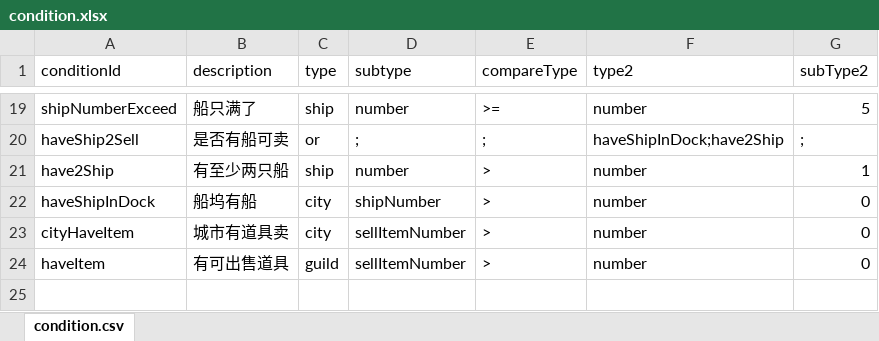
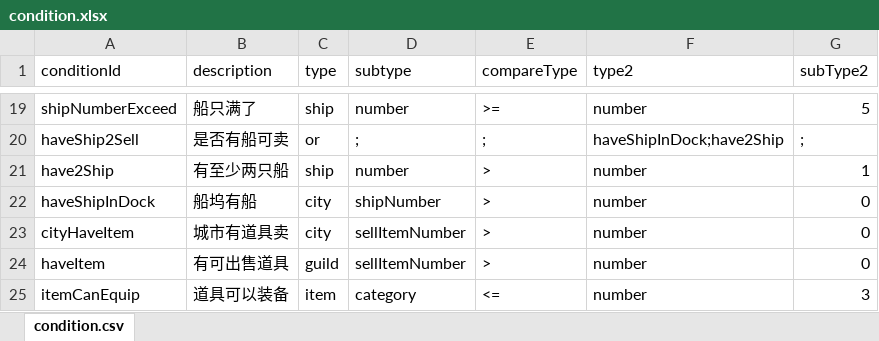
Before and after one commit to Flyraibow/SalingGame, an Excel workbook: DataSource/excel/condition.xlsx, sheet condition.csv, drawn as a sheet; only a part is shown, gaps mark what is left out; values as stored, in another font and other column widths than the file's, no borders; the diff names each change by its address in the sheet, - before the commit and + after, or states it on an @@ line.

```diff
--- a/DataSource/excel/condition.xlsx (sheet condition.csv)
+++ b/DataSource/excel/condition.xlsx (sheet condition.csv)
+row 25: itemCanEquip | 道具可以装备 | item | category | <= | number | 3
```
Also changed, not shown: DataSource/excel/eventAction.xlsx, DataSource/excel/selectList.xlsx, 39 other files.
